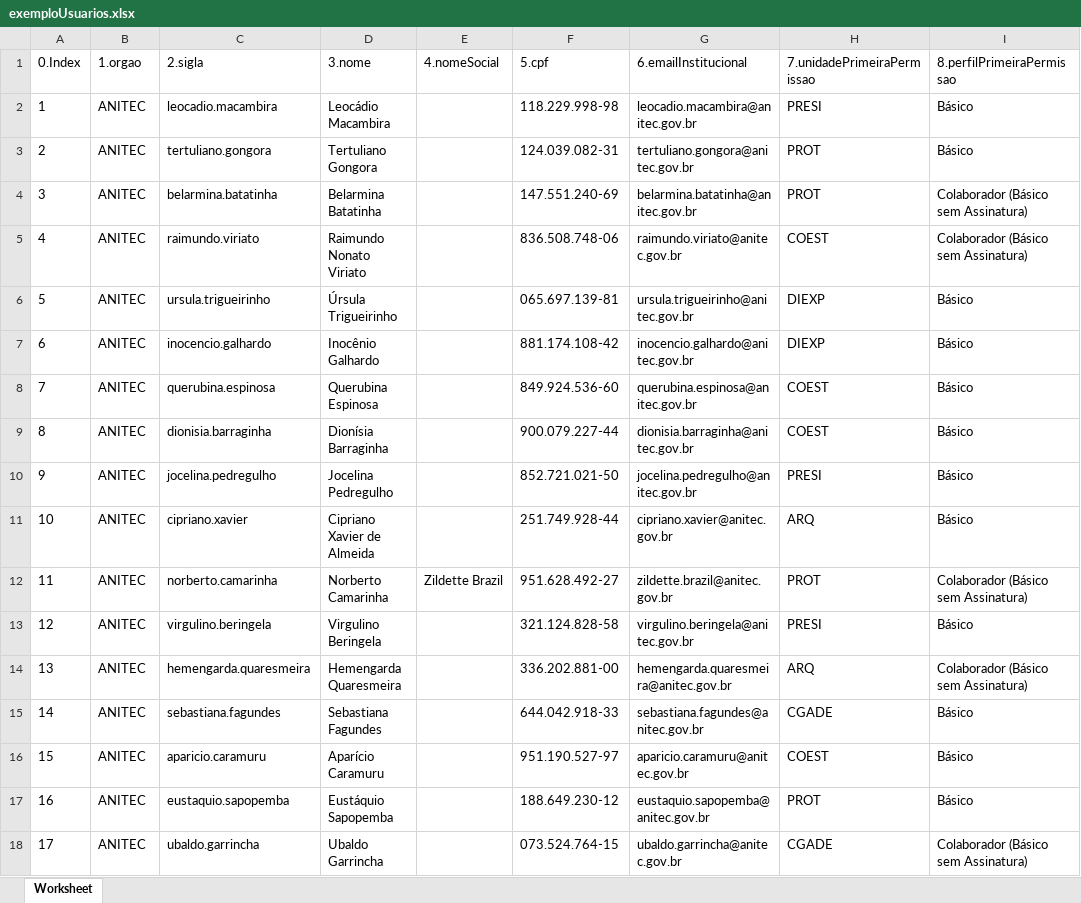
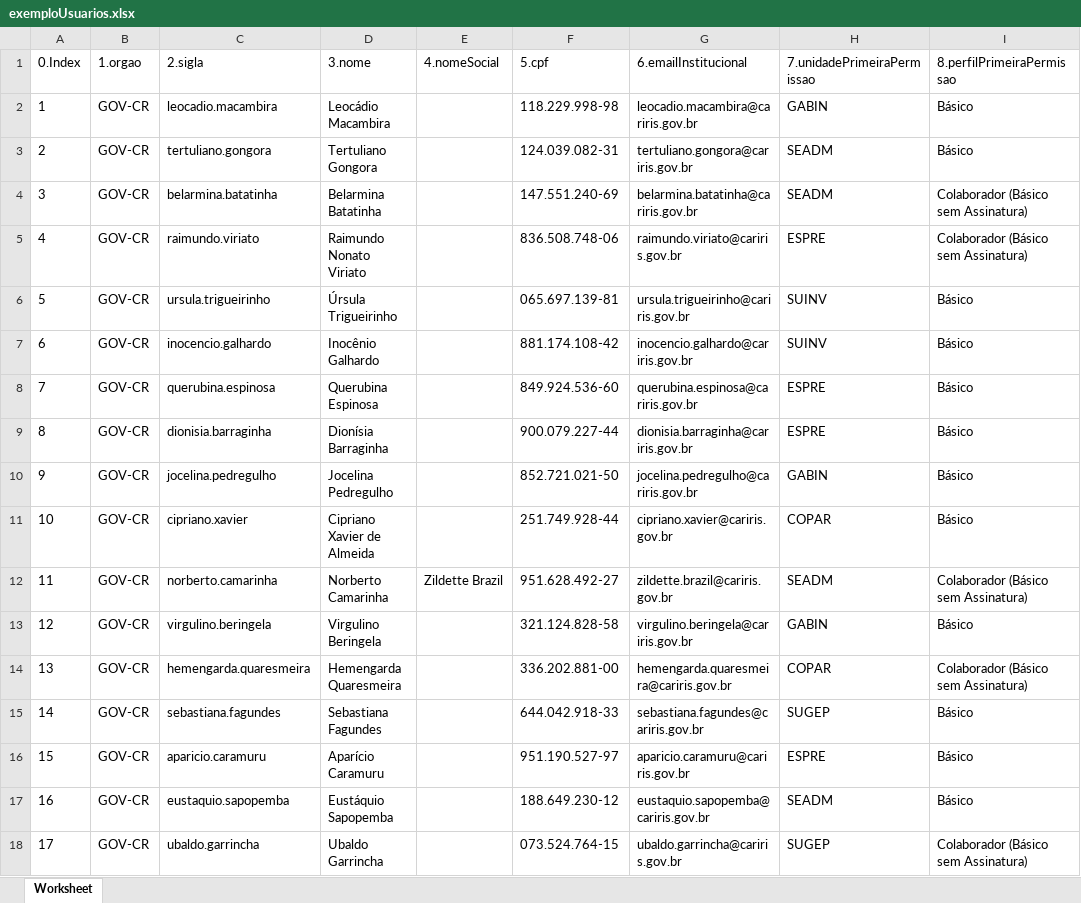
Before and after one commit to pedrohpms/carga-em-lote-sei-sip, an Excel workbook: sip/web/modulos/cargaEmLote/sipCargaEmLote/exemplos/exemploUsuarios.xlsx, sheet Worksheet, drawn as a sheet; only a part is shown; values as stored, in another font and other column widths than the file's, no borders; the diff covers the shown part only; the diff names each change by its address in the sheet, - before the commit and + after, or states it on an @@ line.

```diff
--- a/sip/web/modulos/cargaEmLote/sipCargaEmLote/exemplos/exemploUsuarios.xlsx (sheet Worksheet)
+++ b/sip/web/modulos/cargaEmLote/sipCargaEmLote/exemplos/exemploUsuarios.xlsx (sheet Worksheet)
-B2:B18 (1.orgao): ANITEC
+B2:B18 (1.orgao): GOV-CR
-G2 (6.emailInstitucional): leocadio.macambira@anitec.gov.br
+G2 (6.emailInstitucional): leocadio.macambira@cariris.gov.br
-H2 (7.unidadePrimeiraPermissao): PRESI
+H2 (7.unidadePrimeiraPermissao): GABIN
-G3 (6.emailInstitucional): tertuliano.gongora@anitec.gov.br
+G3 (6.emailInstitucional): tertuliano.gongora@cariris.gov.br
-H3:H4 (7.unidadePrimeiraPermissao): PROT
+H3:H4 (7.unidadePrimeiraPermissao): SEADM
-G4 (6.emailInstitucional): belarmina.batatinha@anitec.gov.br
+G4 (6.emailInstitucional): belarmina.batatinha@cariris.gov.br
-G5 (6.emailInstitucional): raimundo.viriato@anitec.gov.br
+G5 (6.emailInstitucional): raimundo.viriato@cariris.gov.br
-H5 (7.unidadePrimeiraPermissao): COEST
+H5 (7.unidadePrimeiraPermissao): ESPRE
-G6 (6.emailInstitucional): ursula.trigueirinho@anitec.gov.br
+G6 (6.emailInstitucional): ursula.trigueirinho@cariris.gov.br
-H6:H7 (7.unidadePrimeiraPermissao): DIEXP
+H6:H7 (7.unidadePrimeiraPermissao): SUINV
-G7 (6.emailInstitucional): inocencio.galhardo@anitec.gov.br
+G7 (6.emailInstitucional): inocencio.galhardo@cariris.gov.br
-G8 (6.emailInstitucional): querubina.espinosa@anitec.gov.br
+G8 (6.emailInstitucional): querubina.espinosa@cariris.gov.br
-H8:H9 (7.unidadePrimeiraPermissao): COEST
+H8:H9 (7.unidadePrimeiraPermissao): ESPRE
-G9 (6.emailInstitucional): dionisia.barraginha@anitec.gov.br
+G9 (6.emailInstitucional): dionisia.barraginha@cariris.gov.br
-G10 (6.emailInstitucional): jocelina.pedregulho@anitec.gov.br
+G10 (6.emailInstitucional): jocelina.pedregulho@cariris.gov.br
-H10 (7.unidadePrimeiraPermissao): PRESI
+H10 (7.unidadePrimeiraPermissao): GABIN
-G11 (6.emailInstitucional): cipriano.xavier@anitec.gov.br
+G11 (6.emailInstitucional): cipriano.xavier@cariris.gov.br
-H11 (7.unidadePrimeiraPermissao): ARQ
+H11 (7.unidadePrimeiraPermissao): COPAR
-G12 (6.emailInstitucional): zildette.brazil@anitec.gov.br
+G12 (6.emailInstitucional): zildette.brazil@cariris.gov.br
-H12 (7.unidadePrimeiraPermissao): PROT
+H12 (7.unidadePrimeiraPermissao): SEADM
-G13 (6.emailInstitucional): virgulino.beringela@anitec.gov.br
+G13 (6.emailInstitucional): virgulino.beringela@cariris.gov.br
-H13 (7.unidadePrimeiraPermissao): PRESI
+H13 (7.unidadePrimeiraPermissao): GABIN
-G14 (6.emailInstitucional): hemengarda.quaresmeira@anitec.gov.br
+G14 (6.emailInstitucional): hemengarda.quaresmeira@cariris.gov.br
-H14 (7.unidadePrimeiraPermissao): ARQ
+H14 (7.unidadePrimeiraPermissao): COPAR
-G15 (6.emailInstitucional): sebastiana.fagundes@anitec.gov.br
+G15 (6.emailInstitucional): sebastiana.fagundes@cariris.gov.br
-H15 (7.unidadePrimeiraPermissao): CGADE
+H15 (7.unidadePrimeiraPermissao): SUGEP
-G16 (6.emailInstitucional): aparicio.caramuru@anitec.gov.br
+G16 (6.emailInstitucional): aparicio.caramuru@cariris.gov.br
-H16 (7.unidadePrimeiraPermissao): COEST
+H16 (7.unidadePrimeiraPermissao): ESPRE
-G17 (6.emailInstitucional): eustaquio.sapopemba@anitec.gov.br
+G17 (6.emailInstitucional): eustaquio.sapopemba@cariris.gov.br
-H17 (7.unidadePrimeiraPermissao): PROT
+H17 (7.unidadePrimeiraPermissao): SEADM
-G18 (6.emailInstitucional): ubaldo.garrincha@anitec.gov.br
+G18 (6.emailInstitucional): ubaldo.garrincha@cariris.gov.br
-H18 (7.unidadePrimeiraPermissao): CGADE
+H18 (7.unidadePrimeiraPermissao): SUGEP
```
Also changed, not shown: 24 edited cells elsewhere in this sheet, sei/web/modulos/cargaEmLote/seiCargaEmLote/exemplos/exemploContatoUsuarios.xlsx, sei/web/modulos/cargaEmLote/seiCargaEmLote/exemplos/exemploTiposDeProcesso.xlsx, 6 other files.
